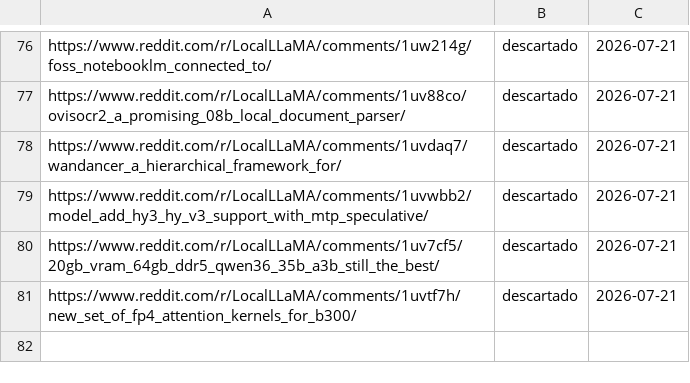
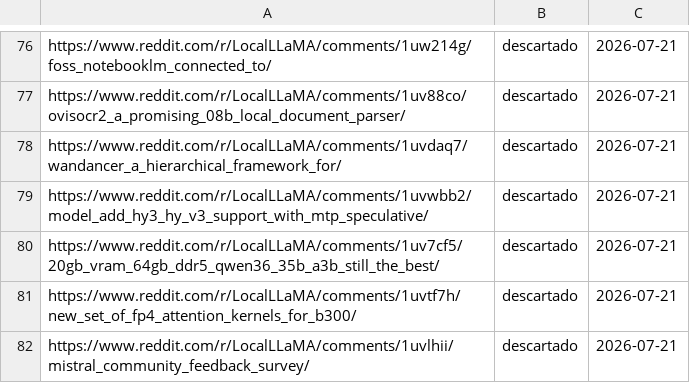
Before and after one commit to proyectotestbuk/radar-ia, a TSV file: docs/estado.tsv, drawn as a sheet; only a part is shown, gaps mark what is left out.

Commit message:
estado: 2026-07-21 08:22

```diff
--- a/docs/estado.tsv
+++ b/docs/estado.tsv
@@ -81 +81,2 @@ https://www.reddit.com/r/LocalLLaMA/comments/1uv7cf5/20gb_vram_64gb_ddr5_qwen36_
 https://www.reddit.com/r/LocalLLaMA/comments/1uvtf7h/new_set_of_fp4_attention_kernels_for_b300/	descartado	2026-07-21
+https://www.reddit.com/r/LocalLLaMA/comments/1uvlhii/mistral_community_feedback_survey/	descartado	2026-07-21
```
